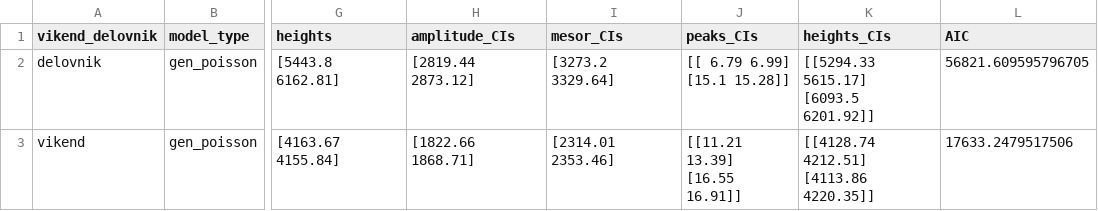
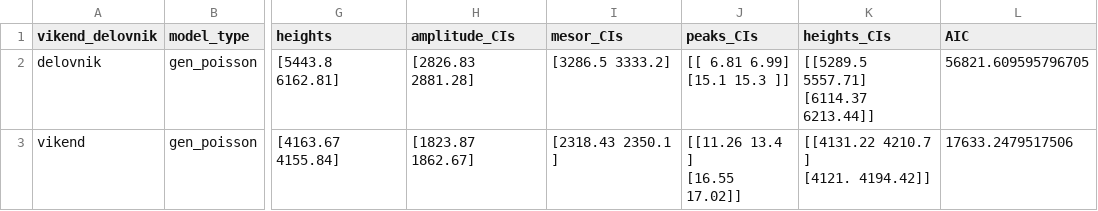
Before and after one commit to ninavelikajne/Ritmicnost-pojavnih-dogodkov, a CSV file: results/vikend.csv, drawn as a sheet; only a part is shown, gaps mark what is left out; ↵ is a line break in a cell; the diff names each change by its address in the sheet, - before the commit and + after, or states it on an @@ line.

```diff
--- a/results/vikend.csv
+++ b/results/vikend.csv
-H2 (amplitude_CIs): [2819.44 2873.12]
+H2 (amplitude_CIs): [2826.83 2881.28]
-I2 (mesor_CIs): [3273.2 3329.64]
+I2 (mesor_CIs): [3286.5 3333.2]
-J2 (peaks_CIs): [[ 6.79 6.99] ↵ [15.1 15.28]]
+J2 (peaks_CIs): [[ 6.81 6.99] ↵ [15.1 15.3 ]]
-K2 (heights_CIs): [[5294.33 5615.17] ↵ [6093.5 6201.92]]
+K2 (heights_CIs): [[5289.5 5557.71] ↵ [6114.37 6213.44]]
-H3 (amplitude_CIs): [1822.66 1868.71]
+H3 (amplitude_CIs): [1823.87 1862.67]
-I3 (mesor_CIs): [2314.01 2353.46]
+I3 (mesor_CIs): [2318.43 2350.1 ]
-J3 (peaks_CIs): [[11.21 13.39] ↵ [16.55 16.91]]
+J3 (peaks_CIs): [[11.26 13.4 ] ↵ [16.55 17.02]]
-K3 (heights_CIs): [[4128.74 4212.51] ↵ [4113.86 4220.35]]
+K3 (heights_CIs): [[4131.22 4210.7 ] ↵ [4121. 4194.42]]
```
Also changed, not shown: results/covid_all.csv, results/covid_week.csv, 17 other files.
